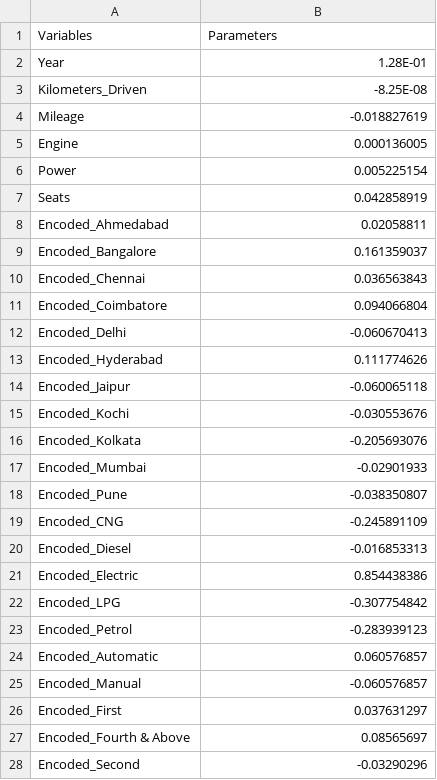
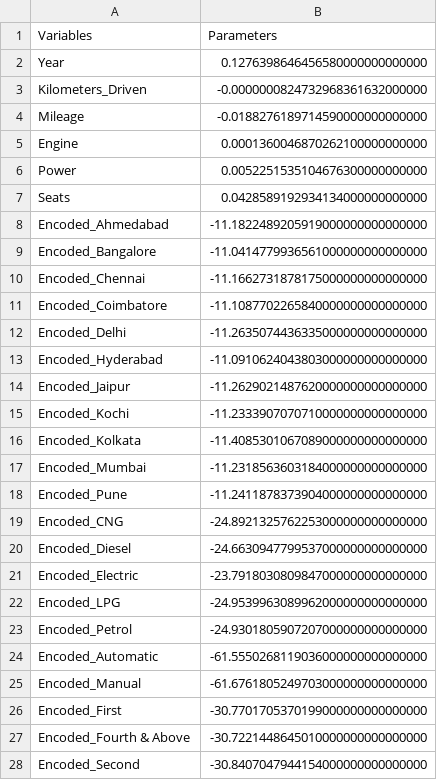
Before and after one commit to Programming-Phantoms/Car_Prediction_System, a CSV file: Python/Parameters.csv, drawn as a sheet; only a part is shown; the diff covers the shown part only.

```diff
--- a/Python/Parameters.csv
+++ b/Python/Parameters.csv
@@ -2,27 +2,27 @@ Variables,Parameters,,
-Year,1.28E-01,,
-Kilometers_Driven,-8.25E-08,,
-Mileage,-0.018827619,,
-Engine,0.000136005,,
-Power,0.005225154,,
-Seats,0.042858919,,
-Encoded_Ahmedabad,0.02058811,,
-Encoded_Bangalore,0.161359037,,
-Encoded_Chennai,0.036563843,,
-Encoded_Coimbatore,0.094066804,,
-Encoded_Delhi,-0.060670413,,
-Encoded_Hyderabad,0.111774626,,
-Encoded_Jaipur,-0.060065118,,
-Encoded_Kochi,-0.030553676,,
-Encoded_Kolkata,-0.205693076,,
-Encoded_Mumbai,-0.02901933,,
-Encoded_Pune,-0.038350807,,
-Encoded_CNG,-0.245891109,,
-Encoded_Diesel,-0.016853313,,
-Encoded_Electric,0.854438386,,
-Encoded_LPG,-0.307754842,,
-Encoded_Petrol,-0.283939123,,
-Encoded_Automatic,0.060576857,,
-Encoded_Manual,-0.060576857,,
-Encoded_First,0.037631297,,
-Encoded_Fourth & Above,0.08565697,,
-Encoded_Second,-0.03290296,,
+Year,0.1276398646456580000000000000
+Kilometers_Driven,-0.0000000824732968361632000000
+Mileage,-0.0188276189714590000000000000
+Engine,0.0001360046870262100000000000
+Power,0.0052251535104676300000000000
+Seats,0.0428589192934134000000000000
+Encoded_Ahmedabad,-11.1822489205919000000000000000
+Encoded_Bangalore,-11.0414779936561000000000000000
+Encoded_Chennai,-11.1662731878175000000000000000
+Encoded_Coimbatore,-11.1087702265840000000000000000
+Encoded_Delhi,-11.2635074436335000000000000000
+Encoded_Hyderabad,-11.0910624043803000000000000000
+Encoded_Jaipur,-11.2629021487620000000000000000
+Encoded_Kochi,-11.2333907070710000000000000000
+Encoded_Kolkata,-11.4085301067089000000000000000
+Encoded_Mumbai,-11.2318563603184000000000000000
+Encoded_Pune,-11.2411878373904000000000000000
+Encoded_CNG,-24.8921325762253000000000000000
+Encoded_Diesel,-24.6630947799537000000000000000
+Encoded_Electric,-23.7918030809847000000000000000
+Encoded_LPG,-24.9539963089962000000000000000
+Encoded_Petrol,-24.9301805907207000000000000000
+Encoded_Automatic,-61.5550268119036000000000000000
+Encoded_Manual,-61.6761805249703000000000000000
+Encoded_First,-30.7701705370199000000000000000
+Encoded_Fourth & Above,-30.7221448645010000000000000000
+Encoded_Second,-30.8407047944154000000000000000
```
Also changed, not shown: 31 edited cells elsewhere in this file, 1 other file.
